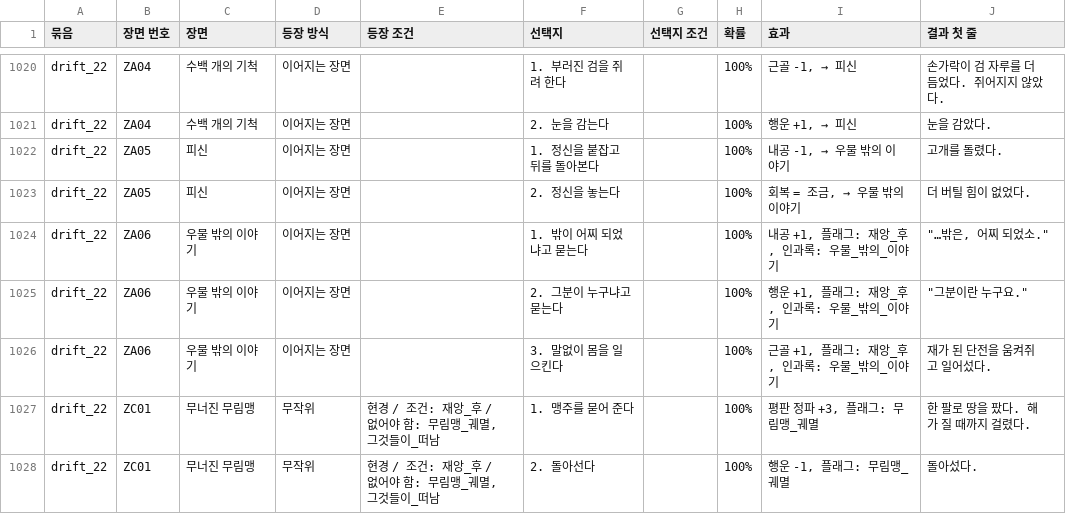
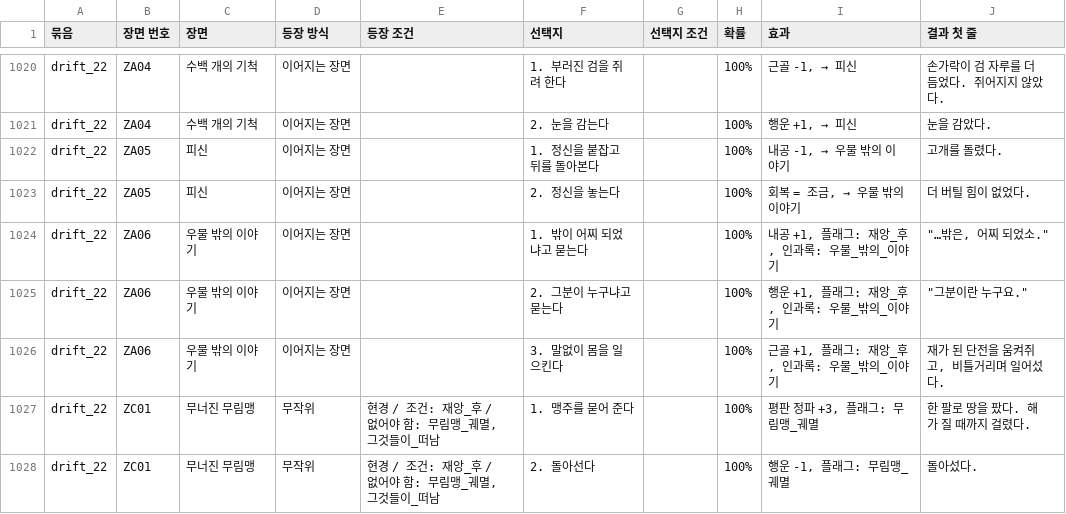
Before and after one commit to wjdcotjd123-art/SUNHEYB, a CSV file: docs/events/events.csv, drawn as a sheet; only a part is shown, gaps mark what is left out.

```diff
--- a/docs/events/events.csv
+++ b/docs/events/events.csv
@@ -1025,3 +1025,3 @@ drift_22,ZA06,우물 밖의 이야기,이어지는 장면,,1. 밖이 어찌 되
 drift_22,ZA06,우물 밖의 이야기,이어지는 장면,,2. 그분이 누구냐고 묻는다,,100%,"행운 +1, 플래그: 재앙_후, 인과록: 우물_밖의_이야기","""그분이란 누구요."""
-drift_22,ZA06,우물 밖의 이야기,이어지는 장면,,3. 말없이 몸을 일으킨다,,100%,"근골 +1, 플래그: 재앙_후, 인과록: 우물_밖의_이야기",재가 된 단전을 움켜쥐고 일어섰다.
+drift_22,ZA06,우물 밖의 이야기,이어지는 장면,,3. 말없이 몸을 일으킨다,,100%,"근골 +1, 플래그: 재앙_후, 인과록: 우물_밖의_이야기","재가 된 단전을 움켜쥐고, 비틀거리며 일어섰다."
 drift_22,ZC01,무너진 무림맹,무작위,"현경 / 조건: 재앙_후 / 없어야 함: 무림맹_궤멸, 그것들이_떠남",1. 맹주를 묻어 준다,,100%,"평판 정파 +3, 플래그: 무림맹_궤멸",한 팔로 땅을 팠다. 해가 질 때까지 걸렸다.
```
Also changed, not shown: 8 other files.
